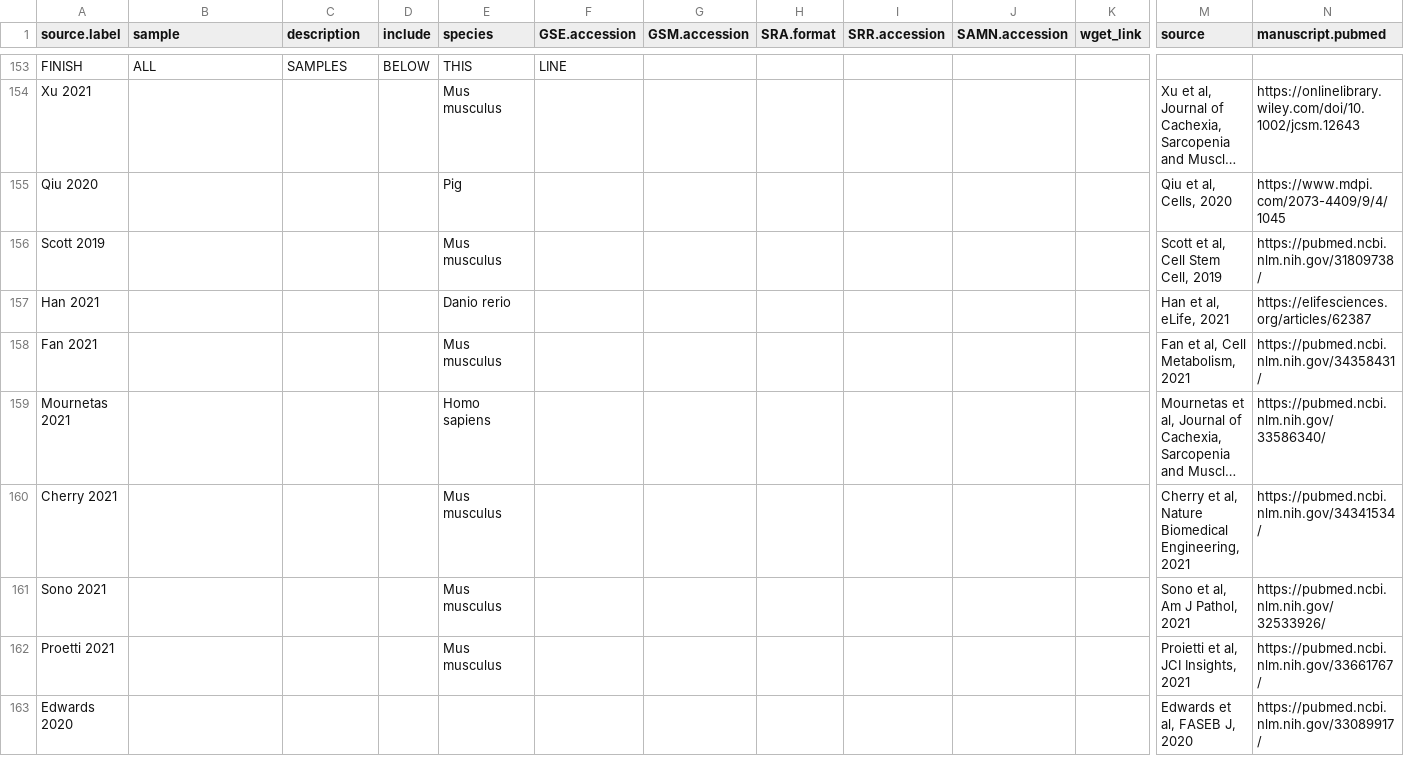
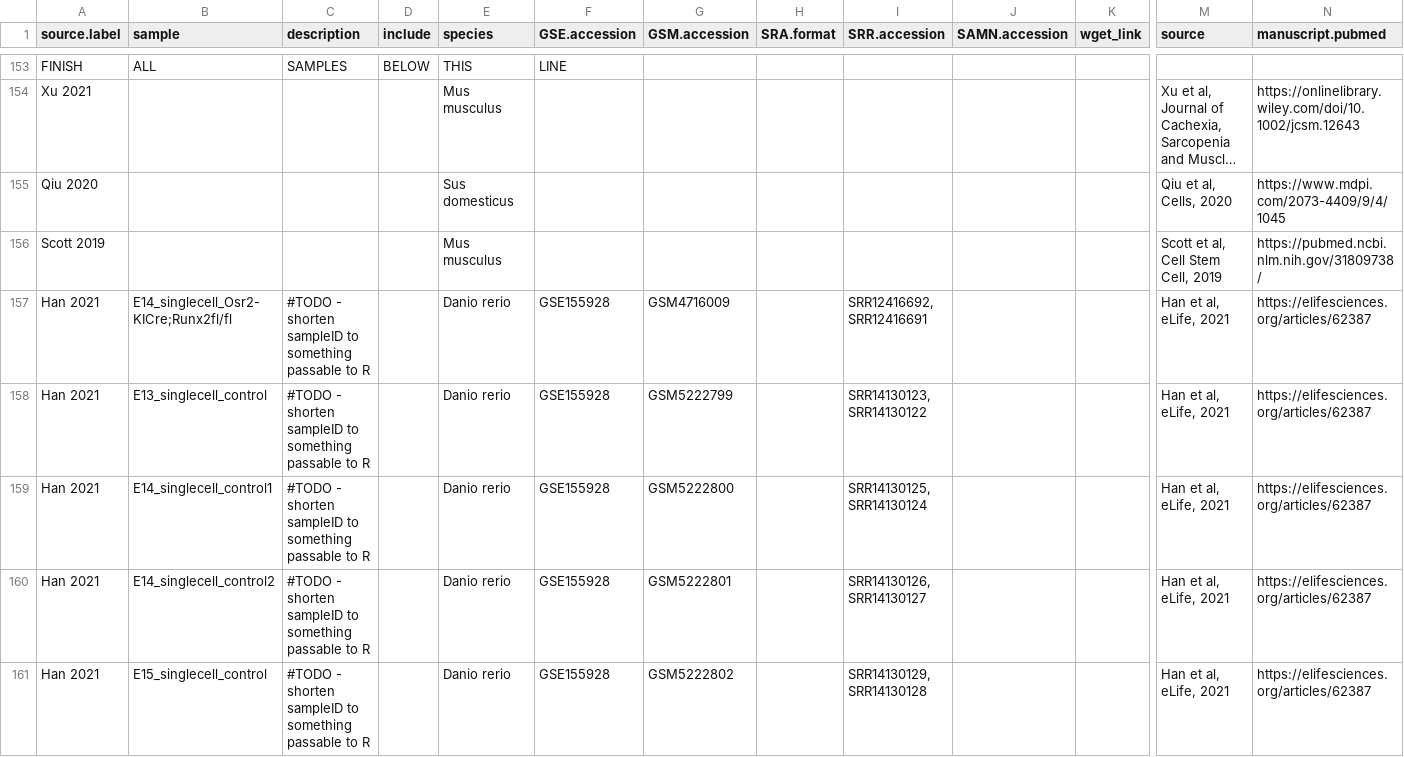
Before and after one commit to mckellardw/scMuscle2, a CSV file: scMuscle2_metadata_v1-0.csv, drawn as a sheet; only a part is shown, gaps mark what is left out; the shorter side is filled out with more unchanged rows; long unchanged cells end in …; removed rows and columns are numbered as before the commit, all else as after; rows hold the shown columns only; the diff covers the shown part only; the diff names each change by its address in the sheet, - before the commit and + after, or states it on an @@ line.

Commit message:
Update scMuscle2_metadata_v1-0.csv
added more metadata info like SRR nu mbers

```diff
--- a/scMuscle2_metadata_v1-0.csv
+++ b/scMuscle2_metadata_v1-0.csv
-E155 (species): Pig
+E155 (species): Sus domesticus
-row 157: Han 2021 |  |  |  | Danio rerio |  |  |  |  |  |  | Han et al, eLife, 2021 | https://elifesciences.org/articles/62387
+row 157: Han 2021 | E14_singlecell_Osr2-KICre;Runx2fl/fl | #TODO - shorten sampleID to something passable to R |  | Danio rerio | GSE155928 | GSM4716009 |  | SRR12416692, SRR12416691 |  |  | Han et al, eLife, 2021 | https://elifesciences.org/articles/62387
+row 158: Han 2021 | E13_singlecell_control | #TODO - shorten sampleID to something passable to R |  | Danio rerio | GSE155928 | GSM5222799 |  | SRR14130123, SRR14130122 |  |  | Han et al, eLife, 2021 | https://elifesciences.org/articles/62387
+row 159: Han 2021 | E14_singlecell_control1 | #TODO - shorten sampleID to something passable to R |  | Danio rerio | GSE155928 | GSM5222800 |  | SRR14130125, SRR14130124 |  |  | Han et al, eLife, 2021 | https://elifesciences.org/articles/62387
+row 160: Han 2021 | E14_singlecell_control2 | #TODO - shorten sampleID to something passable to R |  | Danio rerio | GSE155928 | GSM5222801 |  | SRR14130126, SRR14130127 |  |  | Han et al, eLife, 2021 | https://elifesciences.org/articles/62387
+row 161: Han 2021 | E15_singlecell_control | #TODO - shorten sampleID to something passable to R |  | Danio rerio | GSE155928 | GSM5222802 |  | SRR14130129, SRR14130128 |  |  | Han et al, eLife, 2021 | https://elifesciences.org/articles/62387
```
Also changed, not shown: 7 added rows elsewhere in this file.
